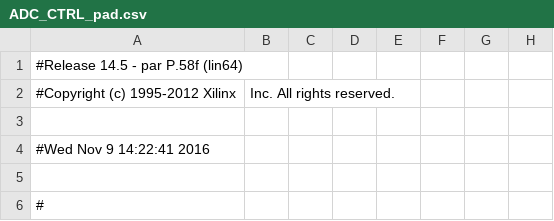
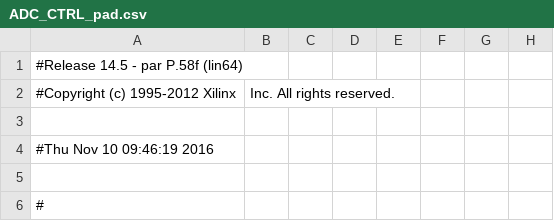
Before and after one commit to deyan-levski/jcfpga, a CSV file: LX150/ADC_CTRL_pad.csv, drawn as a sheet; only a part is shown; the diff names each change by its address in the sheet, - before the commit and + after, or states it on an @@ line.

```diff
--- a/LX150/ADC_CTRL_pad.csv
+++ b/LX150/ADC_CTRL_pad.csv
-A4: #Wed Nov 9 14:22:41 2016
+A4: #Thu Nov 10 09:46:19 2016
```
Also changed, not shown: 54 other files.
